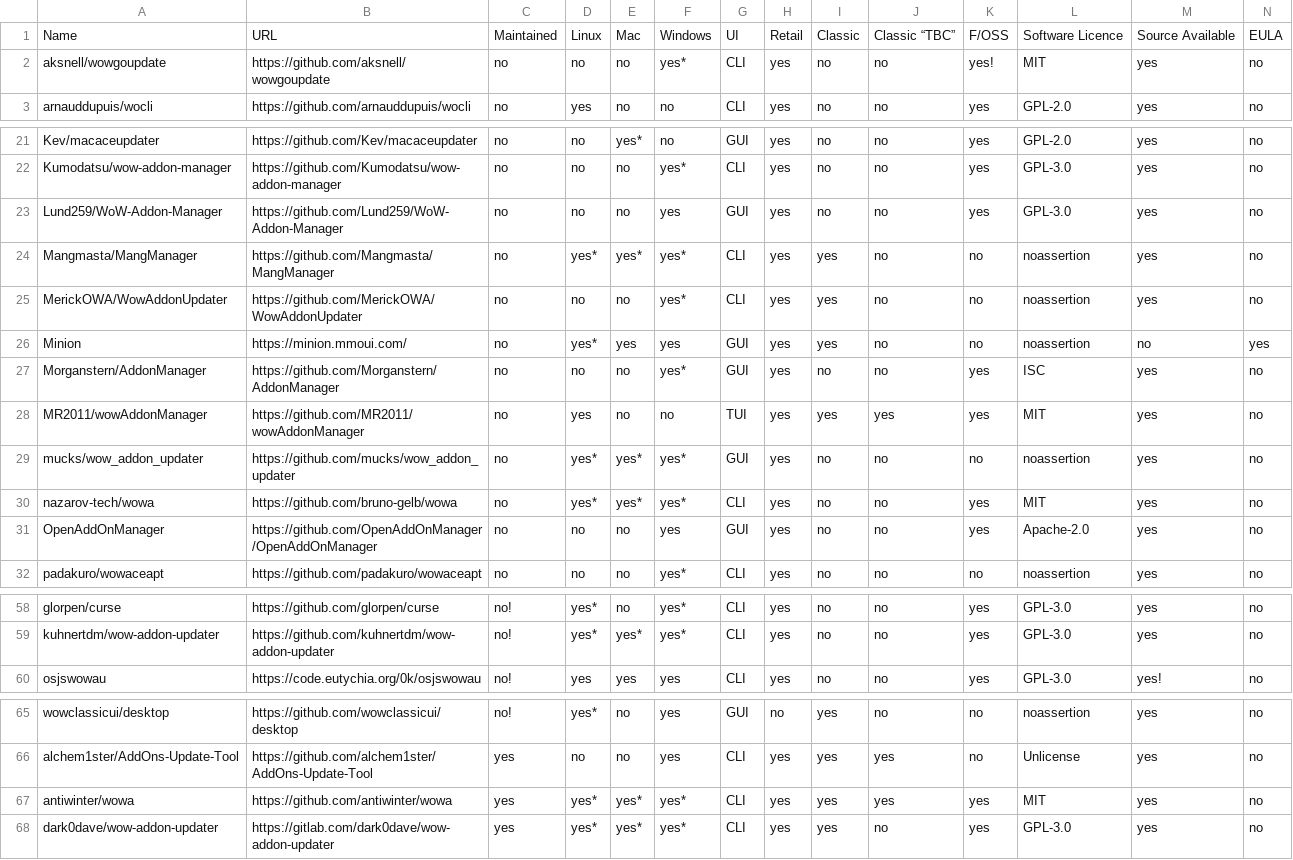
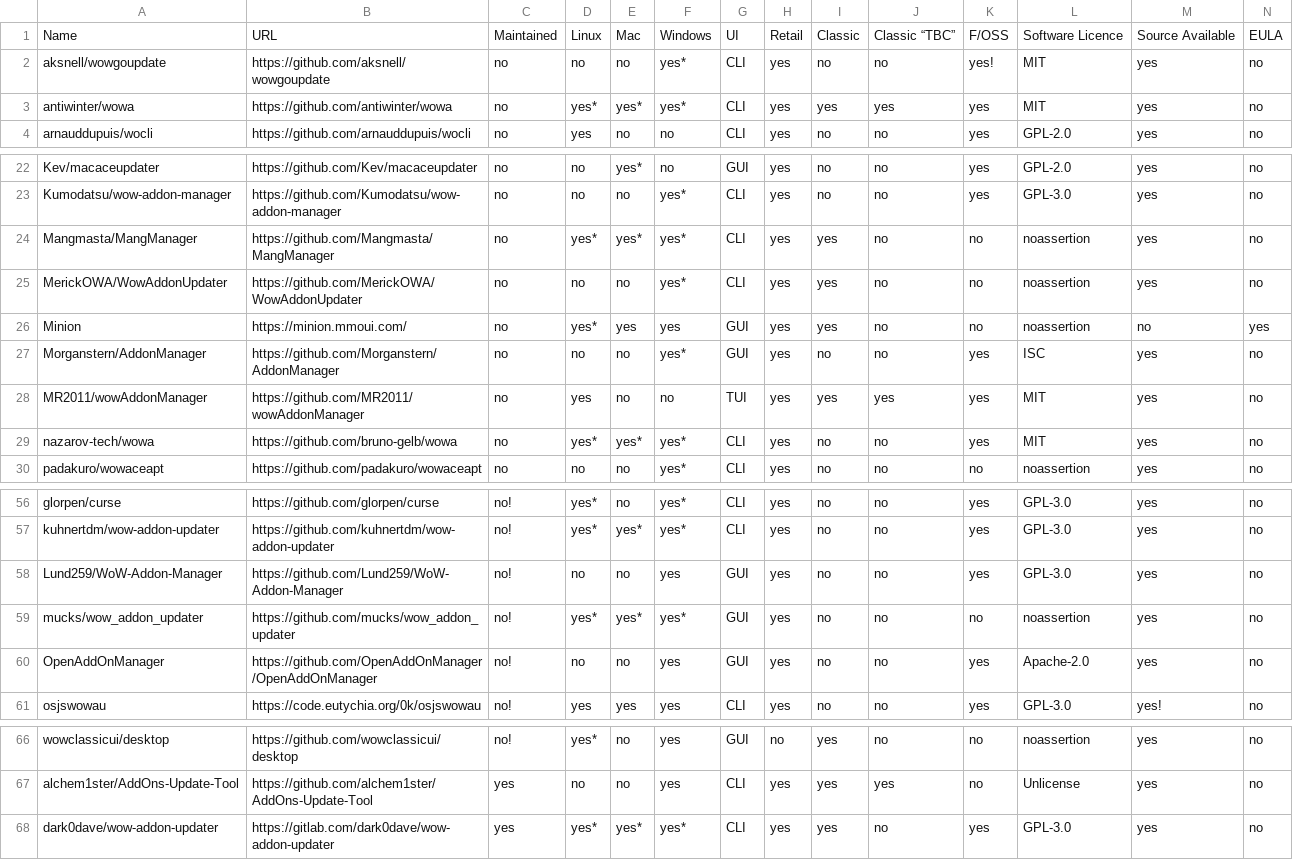
Before and after one commit to ogri-la/strongbox-comrades, a CSV file: comrades.raw.csv, drawn as a sheet; only a part is shown, gaps mark what is left out; removed rows and columns are numbered as before the commit, all else as after; rows hold the shown columns only; the diff names each change by its address in the sheet, - before the commit and + after, or states it on an @@ line.

Commit message:
updated list of comrades, goodbye antiwinter/wowa :(

```diff
--- a/comrades.raw.csv
+++ b/comrades.raw.csv
+row 3: antiwinter/wowa | https://github.com/antiwinter/wowa | no | yes* | yes* | yes* | CLI | yes | yes | yes | yes | MIT | yes | no
-row 23: Lund259/WoW-Addon-Manager | https://github.com/Lund259/WoW-Addon-Manager | no | no | no | yes | GUI | yes | no | no | yes | GPL-3.0 | yes | no
-row 29: mucks/wow_addon_updater | https://github.com/mucks/wow_addon_updater | no | yes* | yes* | yes* | GUI | yes | no | no | no | noassertion | yes | no
-row 31: OpenAddOnManager | https://github.com/OpenAddOnManager/OpenAddOnManager | no | no | no | yes | GUI | yes | no | no | yes | Apache-2.0 | yes | no
+row 58: Lund259/WoW-Addon-Manager | https://github.com/Lund259/WoW-Addon-Manager | no! | no | no | yes | GUI | yes | no | no | yes | GPL-3.0 | yes | no
+row 59: mucks/wow_addon_updater | https://github.com/mucks/wow_addon_updater | no! | yes* | yes* | yes* | GUI | yes | no | no | no | noassertion | yes | no
+row 60: OpenAddOnManager | https://github.com/OpenAddOnManager/OpenAddOnManager | no! | no | no | yes | GUI | yes | no | no | yes | Apache-2.0 | yes | no
-row 67: antiwinter/wowa | https://github.com/antiwinter/wowa | yes | yes* | yes* | yes* | CLI | yes | yes | yes | yes | MIT | yes | no
```
Also changed, not shown: comrades.csv, 1 other file.
